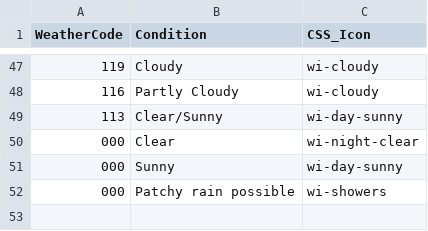
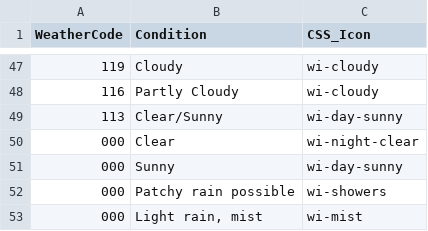
Before and after one commit to mschreider/Weather-Web-App, a CSV file: wwoConditionCodes.csv, drawn as a sheet; only a part is shown, gaps mark what is left out.

Commit message:
added weather condition

```diff
--- a/wwoConditionCodes.csv
+++ b/wwoConditionCodes.csv
@@ -52 +52,2 @@ WeatherCode;Condition;CSS_Icon
 000;Patchy rain possible;wi-showers
+000;Light rain, mist;wi-mist
```
